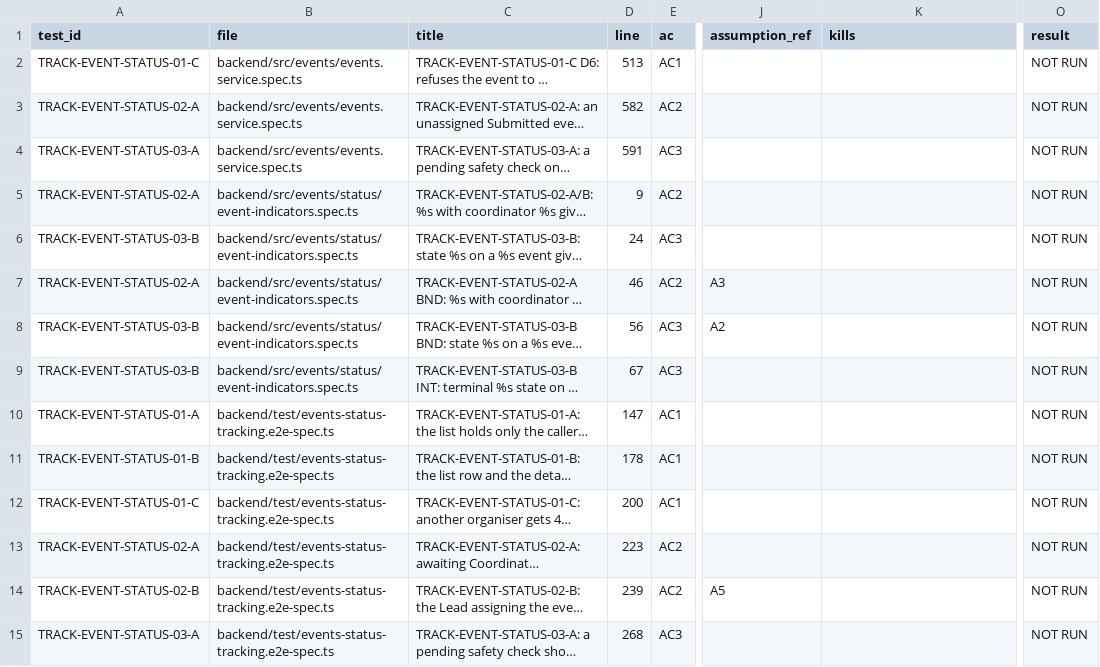
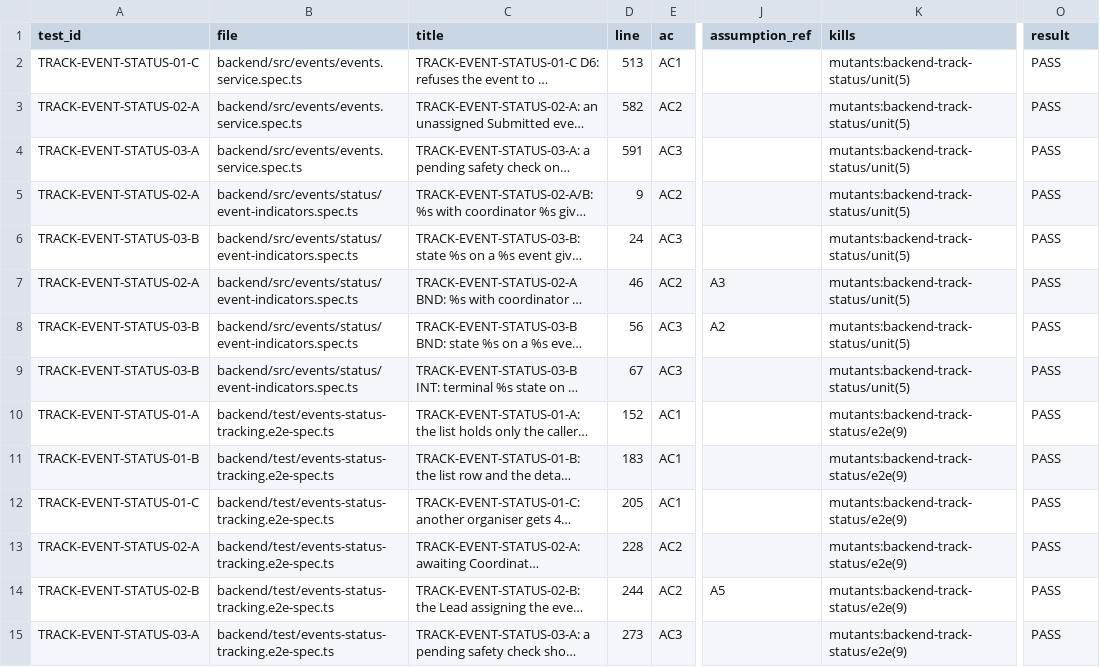
Before and after one commit to IS212-G5-T2/IS212-G5-T2, a CSV file: docs/test-cases/workflow/records/SPM-94.csv, drawn as a sheet; only a part is shown, gaps mark what is left out; long unchanged cells end in …; the diff covers the shown part only; the diff names each change by its address in the sheet, - before the commit and + after, or states it on an @@ line.

```diff
--- a/docs/test-cases/workflow/records/SPM-94.csv
+++ b/docs/test-cases/workflow/records/SPM-94.csv
-K2:K9 (kills): (empty)
+K2:K9 (kills): mutants:backend-track-status/unit(5)
-O2:O15 (result): NOT RUN
+O2:O15 (result): PASS
-D10 (line): 147
+D10 (line): 152
-K10:K15 (kills): (empty)
+K10:K15 (kills): mutants:backend-track-status/e2e(9)
-D11 (line): 178
+D11 (line): 183
-D12 (line): 200
+D12 (line): 205
-D13 (line): 223
+D13 (line): 228
-D14 (line): 239
+D14 (line): 244
-D15 (line): 268
+D15 (line): 273
```
Also changed, not shown: 1 added row and 45 edited cells elsewhere in this file, docs/test-cases/workflow/metrics-history.csv, 5 other files.
